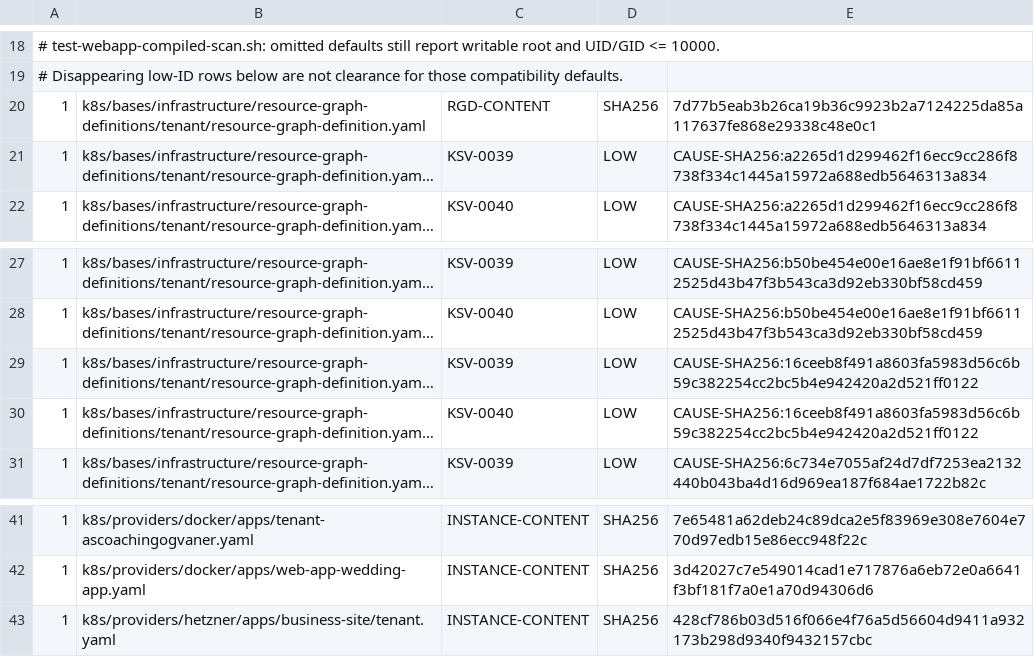
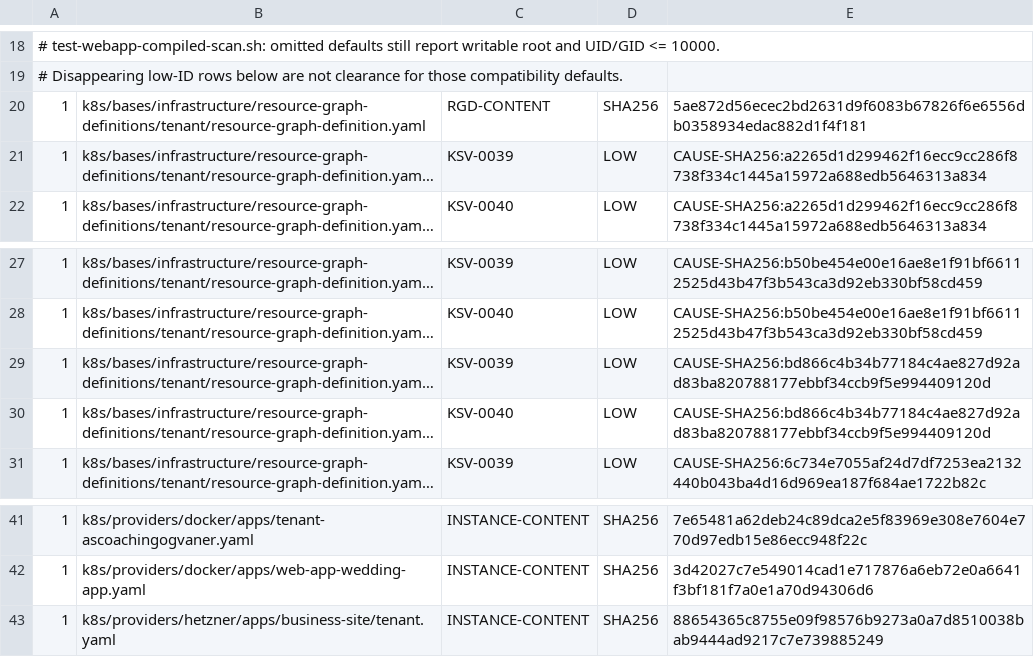
Before and after one commit to devantler-tech/platform, a TSV file: scripts/rgd-template-static-scan-baseline.tsv, drawn as a sheet; only a part is shown, gaps mark what is left out; long unchanged cells end in …; the diff names each change by its address in the sheet, - before the commit and + after, or states it on an @@ line.

```diff
--- a/scripts/rgd-template-static-scan-baseline.tsv
+++ b/scripts/rgd-template-static-scan-baseline.tsv
-E20: 7d77b5eab3b26ca19b36c9923b2a7124225da85a117637fe868e29338c48e0c1
+E20: 5ae872d56ecec2bd2631d9f6083b67826f6e6556db0358934edac882d1f4f181
-E29:E30: CAUSE-SHA256:16ceeb8f491a8603fa5983d56c6b59c382254cc2bc5b4e942420a2d521ff0122
+E29:E30: CAUSE-SHA256:bd866c4b34b77184c4ae827d92ad83ba820788177ebbf34ccb9f5e994409120d
-E43: 428cf786b03d516f066e4f76a5d56604d9411a932173b298d9340f9432157cbc
+E43: 88654365c8755e09f98576b9273a0a7d8510038bab9444ad9217c7e739885249
```
Also changed, not shown: scripts/publish-workflow-approved-revisions.identities.tsv, scripts/publish-workflow-canonical-approvals.tsv, 47 other files.
